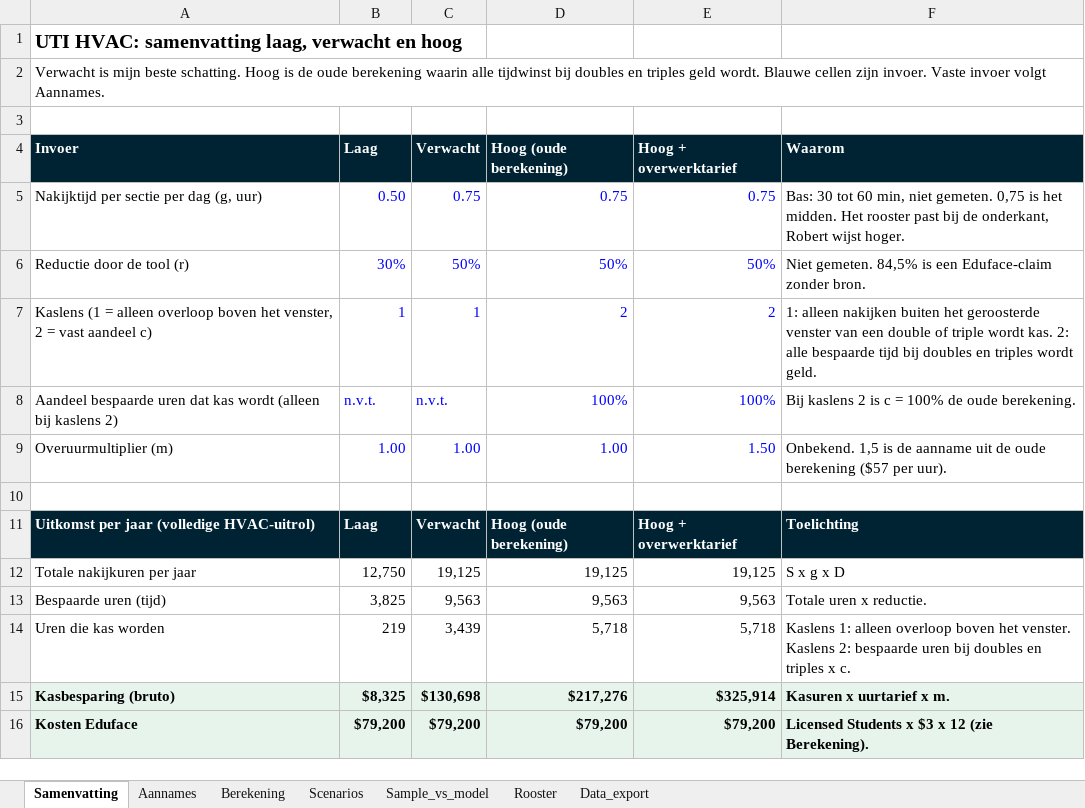
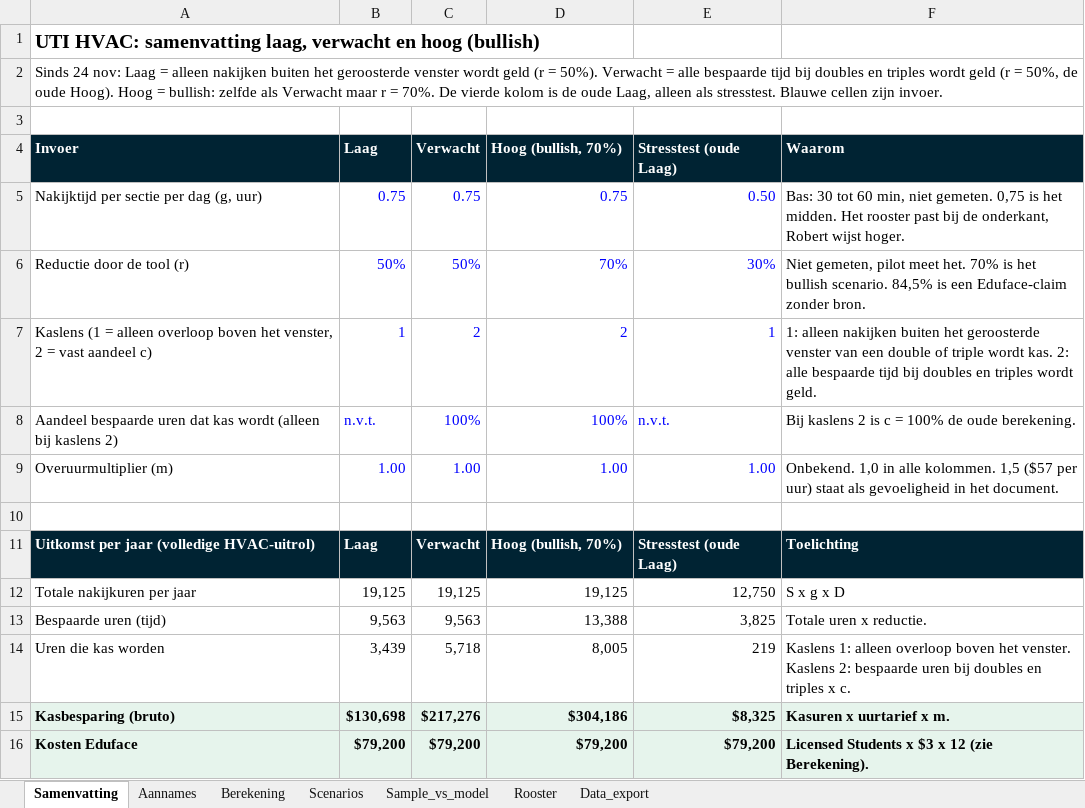
Before and after one commit to Dante-Eduface/Claude, an Excel workbook: GTM/Accounts/uti/business-case-berekening.xlsx, sheet Samenvatting, drawn as a sheet; only a part is shown; values as stored, in another font and other column widths than the file's, no borders; the diff covers the shown part only; the diff names each change by its address in the sheet, - before the commit and + after, or states it on an @@ line.

```diff
--- a/GTM/Accounts/uti/business-case-berekening.xlsx (sheet Samenvatting)
+++ b/GTM/Accounts/uti/business-case-berekening.xlsx (sheet Samenvatting)
-A1 (Invoer): …en hoog
+A1 (Invoer): …en hoog (bullish)
-A2 (Invoer): Verwacht is mijn beste schatting. Hoog is de oude berekening waarin alle tijdwinst bij doubles en triples geld wordt. Blauwe cellen zijn invoer. Vaste invoer volgt Aannames.
+A2 (Invoer): Sinds 24 nov: Laag = alleen nakijken buiten het geroosterde venster wordt geld (r = 50%). Verwacht = alle bespaarde tijd bij doubles en triples wordt geld (r = 50%, de oude Hoog). Hoog = bullish: zelfde als Verwacht maar r = 70%. De vierde kolom is de oude Laag, alleen als stresstest. Blauwe cellen zijn invoer.
-D4: Hoog (oude berekening)
+D4: Hoog (bullish, 70%)
-E4: Hoog + overwerktarief
+E4: Stresstest (oude Laag)
-B5 (Laag): 0.50
+B5 (Laag): 0.75
-E5 (Stresstest (oude Laag)): 0.75
+E5 (Stresstest (oude Laag)): 0.50
-B6 (Laag): 30%
+B6 (Laag): 50%
-D6 (Hoog (bullish, 70%)): 50%
+D6 (Hoog (bullish, 70%)): 70%
-E6 (Stresstest (oude Laag)): 50%
+E6 (Stresstest (oude Laag)): 30%
-F6 (Waarom): Niet gemeten. 84,5% is…
+F6 (Waarom): Niet gemeten, pilot meet het. 70% is het bullish scenario. 84,5% is…
-C7 (Verwacht): 1
+C7 (Verwacht): 2
-E7 (Stresstest (oude Laag)): 2
+E7 (Stresstest (oude Laag)): 1
-C8 (Verwacht): n.v.t.
+C8 (Verwacht): 100%
-E8 (Stresstest (oude Laag)): 100%
+E8 (Stresstest (oude Laag)): n.v.t.
-E9 (Stresstest (oude Laag)): 1.50
+E9 (Stresstest (oude Laag)): 1.00
-F9 (Waarom): Onbekend. 1,5 is de aanname uit de oude berekening ($57 per uur).
+F9 (Waarom): Onbekend. 1,0 in alle kolommen. 1,5 ($57 per uur) staat als gevoeligheid in het document.
-D11 (Hoog (bullish, 70%)): Hoog (oude berekening)
+D11 (Hoog (bullish, 70%)): Hoog (bullish, 70%)
-E11 (Stresstest (oude Laag)): Hoog + overwerktarief
+E11 (Stresstest (oude Laag)): Stresstest (oude Laag)
-B12 (Laag): 12,750
+B12 (Laag): 19,125
-E12 (Stresstest (oude Laag)): 19,125
+E12 (Stresstest (oude Laag)): 12,750
-B13 (Laag): 3,825
+B13 (Laag): 9,563
-D13 (Hoog (bullish, 70%)): 9,563
+D13 (Hoog (bullish, 70%)): 13,388
-E13 (Stresstest (oude Laag)): 9,563
+E13 (Stresstest (oude Laag)): 3,825
-B14 (Laag): 219
+B14 (Laag): 3,439
-C14 (Verwacht): 3,439
+C14 (Verwacht): 5,718
-D14 (Hoog (bullish, 70%)): 5,718
+D14 (Hoog (bullish, 70%)): 8,005
-E14 (Stresstest (oude Laag)): 5,718
+E14 (Stresstest (oude Laag)): 219
-B15 (Laag): $8,325
+B15 (Laag): $130,698
-C15 (Verwacht): $130,698
+C15 (Verwacht): $217,276
-D15 (Hoog (bullish, 70%)): $217,276
+D15 (Hoog (bullish, 70%)): $304,186
-E15 (Stresstest (oude Laag)): $325,914
+E15 (Stresstest (oude Laag)): $8,325
```
Also changed, not shown: 19 edited cells and cell formats elsewhere in this sheet, 4 other files.
